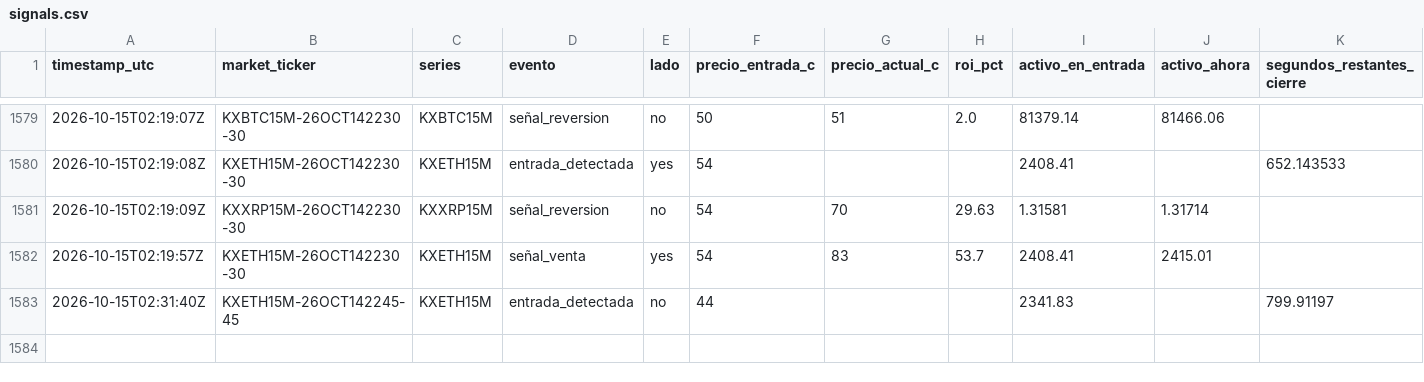
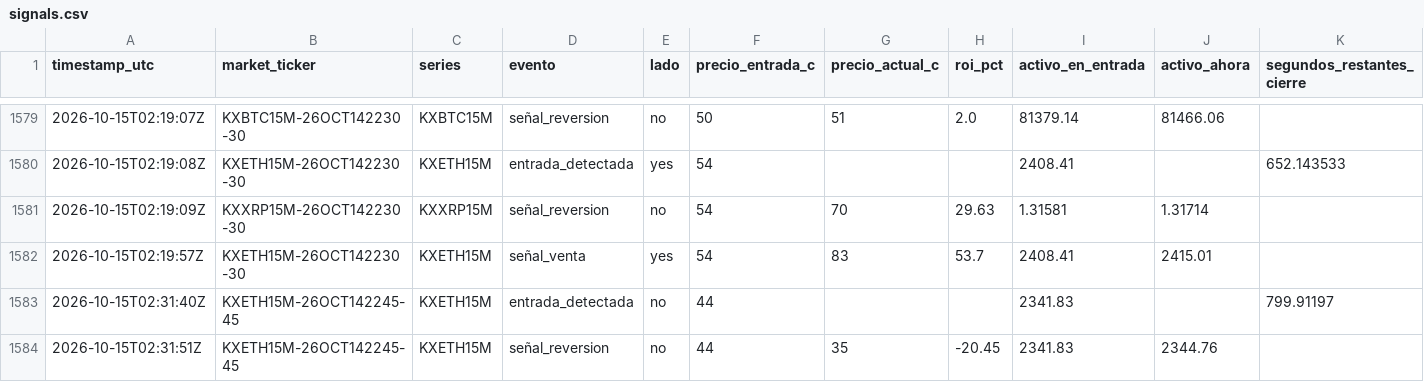
Before and after one commit to Daninaho2316/Kalshi-se-ales, a CSV file: logs/signals.csv, drawn as a sheet; only a part is shown, gaps mark what is left out; the diff names each change by its address in the sheet, - before the commit and + after, or states it on an @@ line.

```diff
--- a/logs/signals.csv
+++ b/logs/signals.csv
+row 1584: 2026-10-15T02:31:51Z | KXETH15M-26OCT142245-45 | KXETH15M | señal_reversion | no | 44 | 35 | -20.45 | 2341.83 | 2344.76
```
Also changed, not shown: 1 other file.
